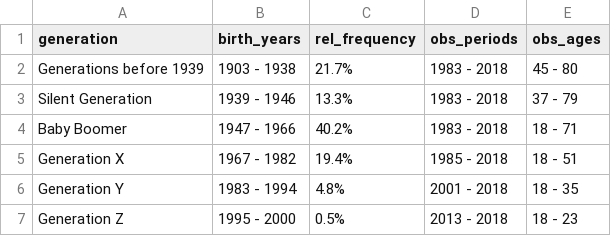
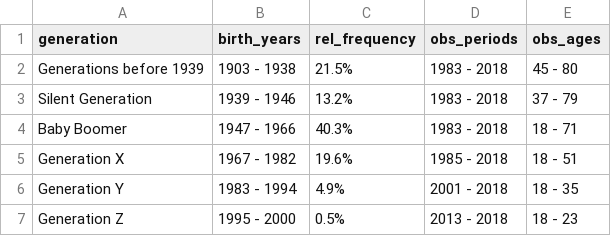
Before and after one commit to bauer-alex/TravelBehaviorAPC, a CSV file: Graphics/TableA1.csv, drawn as a sheet.

```diff
--- a/Graphics/TableA1.csv
+++ b/Graphics/TableA1.csv
@@ -1,7 +1,7 @@
 "generation";"birth_years";"rel_frequency";"obs_periods";"obs_ages"
-"Generations before 1939";"1903 - 1938";"21.7%";"1983 - 2018";"45 - 80"
-"Silent Generation";"1939 - 1946";"13.3%";"1983 - 2018";"37 - 79"
-"Baby Boomer";"1947 - 1966";"40.2%";"1983 - 2018";"18 - 71"
-"Generation X";"1967 - 1982";"19.4%";"1985 - 2018";"18 - 51"
-"Generation Y";"1983 - 1994";"4.8%";"2001 - 2018";"18 - 35"
+"Generations before 1939";"1903 - 1938";"21.5%";"1983 - 2018";"45 - 80"
+"Silent Generation";"1939 - 1946";"13.2%";"1983 - 2018";"37 - 79"
+"Baby Boomer";"1947 - 1966";"40.3%";"1983 - 2018";"18 - 71"
+"Generation X";"1967 - 1982";"19.6%";"1985 - 2018";"18 - 51"
+"Generation Y";"1983 - 1994";"4.9%";"2001 - 2018";"18 - 35"
 "Generation Z";"1995 - 2000";"0.5%";"2013 - 2018";"18 - 23"
```
Also changed, not shown: Graphics/Table1.csv, 38 other files.
